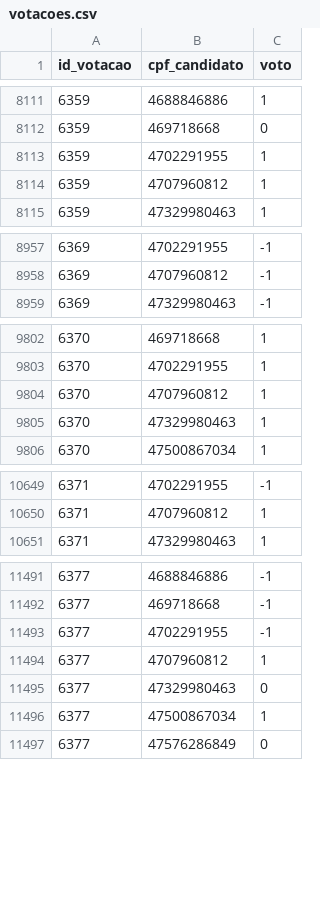
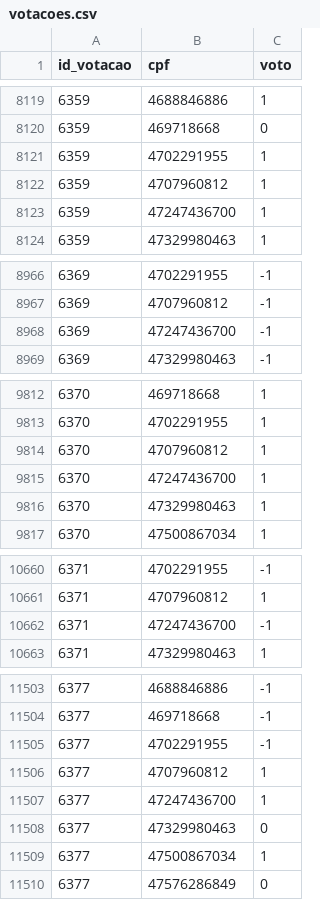
Before and after one commit to parlametria/perfil-parlamentar-dados, a CSV file: congresso/dados congresso/votacoes.csv, drawn as a sheet; only a part is shown, gaps mark what is left out; the diff covers the shown part only.

```diff
--- a/congresso/dados congresso/votacoes.csv
+++ b/congresso/dados congresso/votacoes.csv
@@ -1 +1 @@
-"id_votacao","cpf_candidato","voto"
+"id_votacao","cpf","voto"
@@ -8114,2 +8122,3 @@
 6359,4707960812,1
+6359,47247436700,1
 6359,47329980463,1
@@ -8958,2 +8967,3 @@
 6369,4707960812,-1
+6369,47247436700,-1
 6369,47329980463,-1
@@ -9804,2 +9814,3 @@
 6370,4707960812,1
+6370,47247436700,1
 6370,47329980463,1
@@ -10650,2 +10661,3 @@
 6371,4707960812,1
+6371,47247436700,-1
 6371,47329980463,1
@@ -11494,2 +11506,3 @@
 6377,4707960812,1
+6377,47247436700,1
 6377,47329980463,0
```
Also changed, not shown: 28 added rows and 4 removed rows elsewhere in this file, 1 other file.
